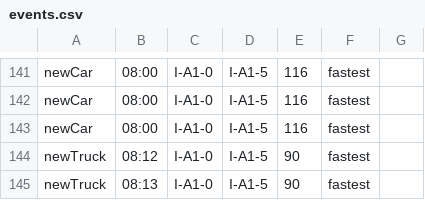
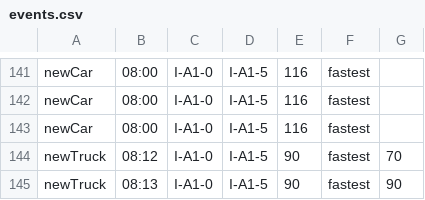
Before and after one commit to AxBS/RoadSimTruck, a CSV file: src/staticFiles/events/events.csv, drawn as a sheet; only a part is shown, gaps mark what is left out.

```diff
--- a/src/staticFiles/events/events.csv
+++ b/src/staticFiles/events/events.csv
@@ -143,3 +143,3 @@ newCar,08:00,I-A1-0,I-A1-5,116,fastest
 newCar,08:00,I-A1-0,I-A1-5,116,fastest
-newTruck,08:12,I-A1-0,I-A1-5,90,fastest
-newTruck,08:13,I-A1-0,I-A1-5,90,fastest
+newTruck,08:12,I-A1-0,I-A1-5,90,fastest,70
+newTruck,08:13,I-A1-0,I-A1-5,90,fastest,90
```
Also changed, not shown: 4 other files.
